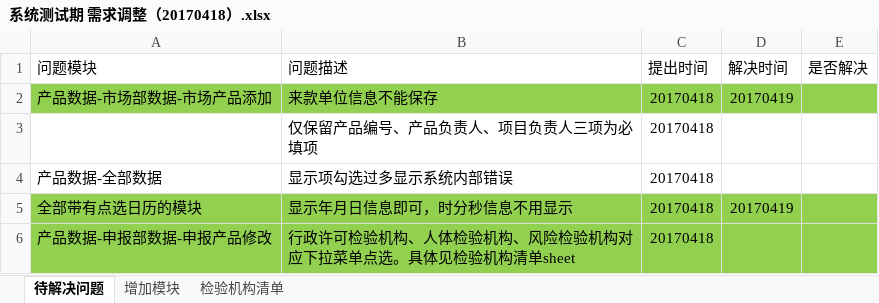
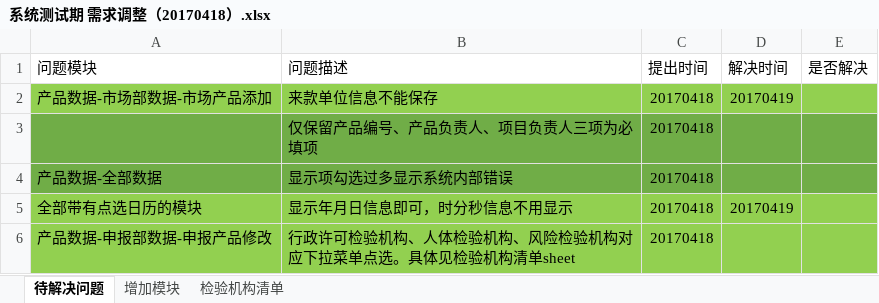
Before and after one commit to jjeejj/huaxia-messagae-manage, an Excel workbook: doc/系统测试期 需求调整（20170418）.xlsx, sheet 待解决问题, drawn as a sheet; values as stored, in another font and other column widths than the file's, no borders; the diff names each change by its address in the sheet, - before the commit and + after, or states it on an @@ line.

```diff
--- a/doc/系统测试期 需求调整（20170418）.xlsx (sheet 待解决问题)
+++ b/doc/系统测试期 需求调整（20170418）.xlsx (sheet 待解决问题)
-A3:E4 fill: none
+A3:E4 fill: #70AD47
```
Also changed, not shown: 7 other files.
